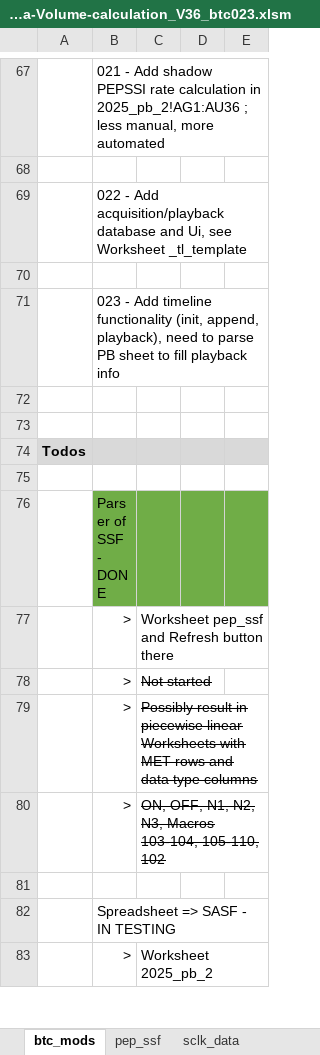
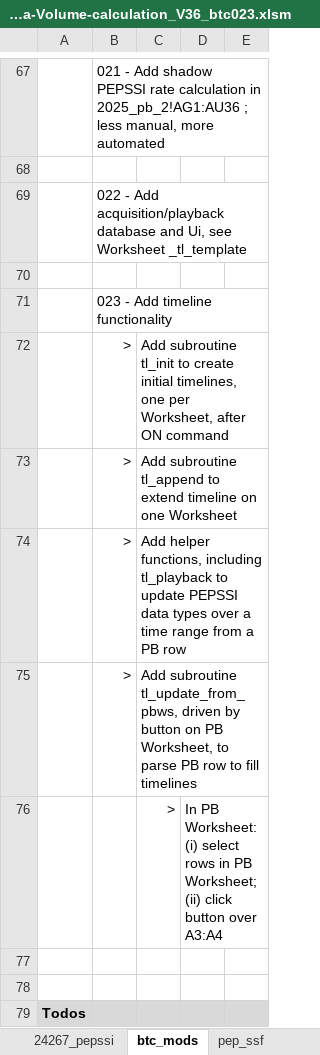
Before and after one commit to drbitboy/NH_PB, an Excel workbook: PB_eXcel/PEPSSI-Data-Volume-calculation_V36_btc023.xlsm, sheet btc_mods, drawn as a sheet; only a part is shown, gaps mark what is left out; the shorter side is filled out with more unchanged rows; values as stored, in another font and other column widths than the file's, no borders; 1 other sheet too large or unreadable and not compared; the diff names each change by its address in the sheet, - before the commit and + after, or states it on an @@ line.

Commit message:
Add routine to parse PB Worksheet and update timeline Worksheets

```diff
--- a/PB_eXcel/PEPSSI-Data-Volume-calculation_V36_btc023.xlsm (sheet btc_mods)
+++ b/PB_eXcel/PEPSSI-Data-Volume-calculation_V36_btc023.xlsm (sheet btc_mods)
-B71: …timeline functionality (init, append, playback), need to parse PB sheet to fill playback info
+B71: …timeline functionality
+row 72:  | > | Add subroutine tl_init to create initial timelines, one per Worksheet, after ON command
+row 73:  | > | Add subroutine tl_append to extend timeline on one Worksheet
+row 74:  | > | Add helper functions, including tl_playback to update PEPSSI data types over a time range from a PB row
+row 75:  | > | Add subroutine tl_update_from_pbws, driven by button on PB Worksheet, to parse PB row to fill timelines
+row 76:  |  | > | In PB Worksheet: (i) select rows in PB Worksheet; (ii) click button over A3:A4
```
Also changed, not shown: sheet _tl26-179-03-30, sheet _tl25-219-03-27, sheet 2025_pb_2, other sheet tabs, formulas that keep their value, charts or pictures.
